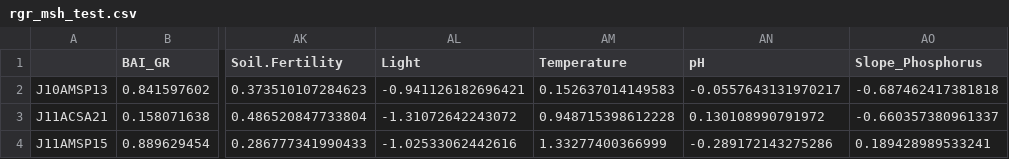
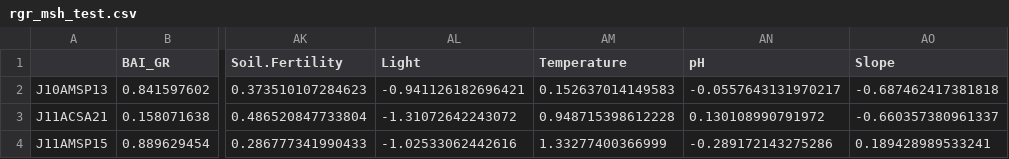
Before and after one commit to juliemessier/Trait-Performance-Relationships, a CSV file: data/rgr_msh_test.csv, drawn as a sheet; only a part is shown, gaps mark what is left out; the diff names each change by its address in the sheet, - before the commit and + after, or states it on an @@ line.

```diff
--- a/data/rgr_msh_test.csv
+++ b/data/rgr_msh_test.csv
-AO1: Slope_Phosphorus
+AO1: Slope
```
Also changed, not shown: data/rgr_msh_test_na.csv, data/rgr_msh_train.csv, 2 other files.
